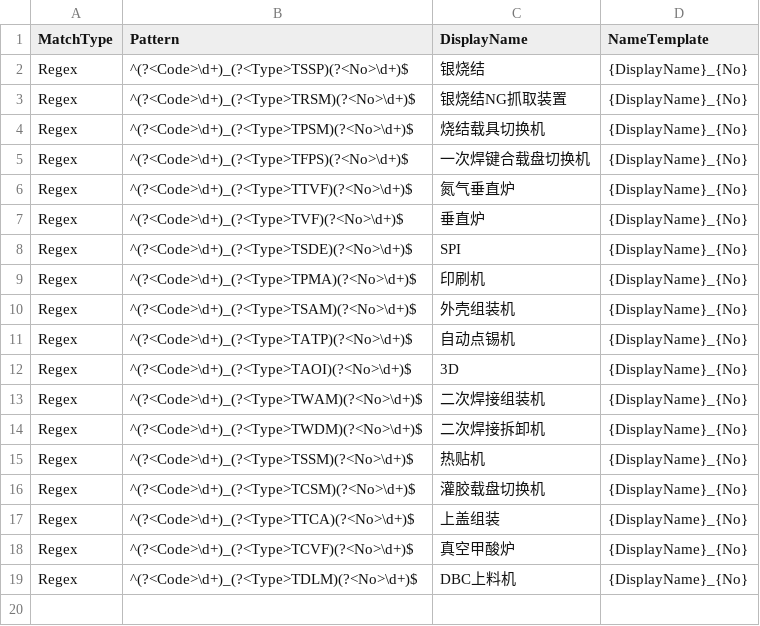
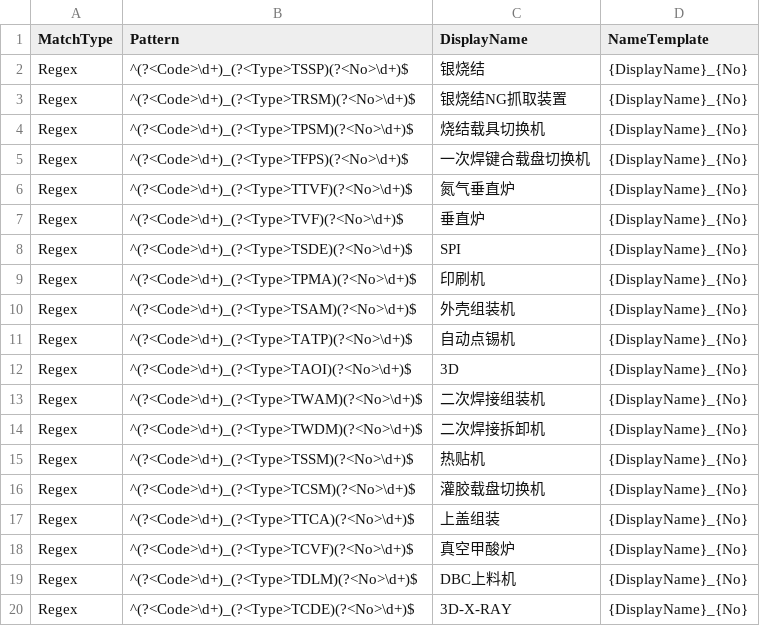
Before and after one commit to 02qw/VSLoader, a CSV file: VSLoader/Config/batch-rules.regex.example.csv, drawn as a sheet; the diff names each change by its address in the sheet, - before the commit and + after, or states it on an @@ line.

```diff
--- a/VSLoader/Config/batch-rules.regex.example.csv
+++ b/VSLoader/Config/batch-rules.regex.example.csv
+row 20: Regex | ^(?<Code>\d+)_(?<Type>TCDE)(?<No>\d+)$ | 3D-X-RAY | {DisplayName}_{No}
```
Also changed, not shown: 30 other files.
